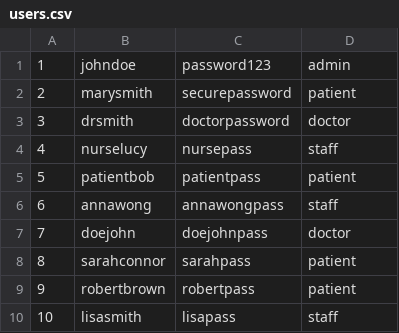
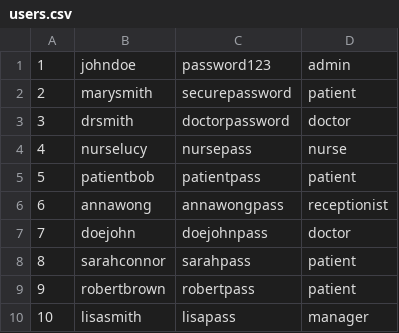
Before and after one commit to pranx29/Hospital-Management-System, a CSV file: data/users.csv, drawn as a sheet.

Commit message:
Added staff functionality based on role

```diff
--- a/data/users.csv
+++ b/data/users.csv
@@ -3,5 +3,5 @@
 3,drsmith,doctorpassword,doctor
-4,nurselucy,nursepass,staff
+4,nurselucy,nursepass,nurse
 5,patientbob,patientpass,patient
-6,annawong,annawongpass,staff
+6,annawong,annawongpass,receptionist
 7,doejohn,doejohnpass,doctor
@@ -9,2 +9,2 @@
 9,robertbrown,robertpass,patient
-10,lisasmith,lisapass,staff
+10,lisasmith,lisapass,manager
```
Also changed, not shown: data/appointments.csv, data/inventories.csv, 15 other files.
